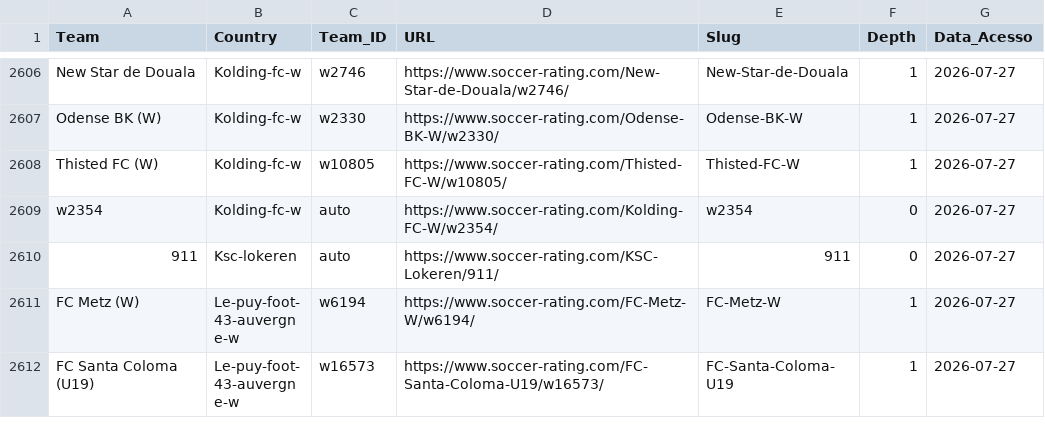
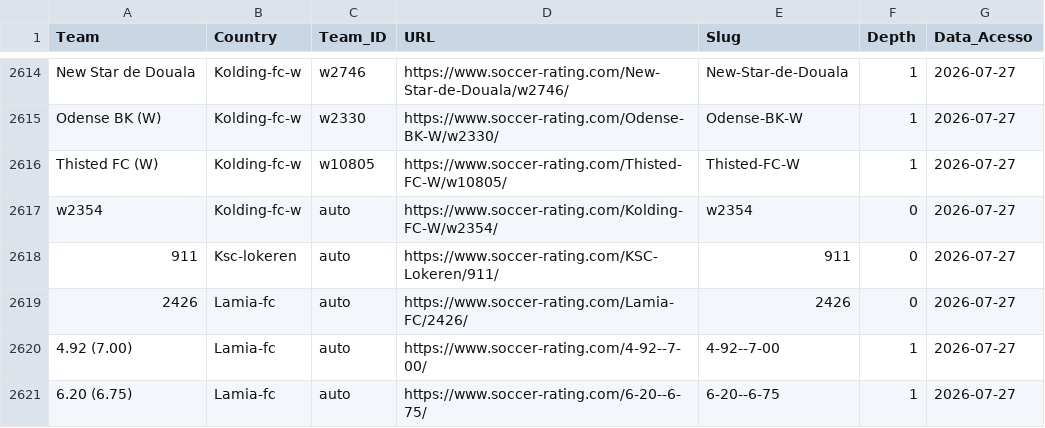
Before and after one commit to gatodegravata/elo_ratings_teams, a CSV file: urls_times_coletados.csv, drawn as a sheet; only a part is shown, gaps mark what is left out; the shorter side is filled out with more unchanged rows; the diff covers the shown part only; the diff names each change by its address in the sheet, - before the commit and + after, or states it on an @@ line.

```diff
--- a/urls_times_coletados.csv
+++ b/urls_times_coletados.csv
+row 2619: 2426 | Lamia-fc | auto | https://www.soccer-rating.com/Lamia-FC/2426/ | 2426 | 0 | 2026-07-27
+row 2620: 4.92 (7.00) | Lamia-fc | auto | https://www.soccer-rating.com/4-92--7-00/ | 4-92--7-00 | 1 | 2026-07-27
+row 2621: 6.20 (6.75) | Lamia-fc | auto | https://www.soccer-rating.com/6-20--6-75/ | 6-20--6-75 | 1 | 2026-07-27
```
Also changed, not shown: 18 added rows elsewhere in this file, 1 other file.
